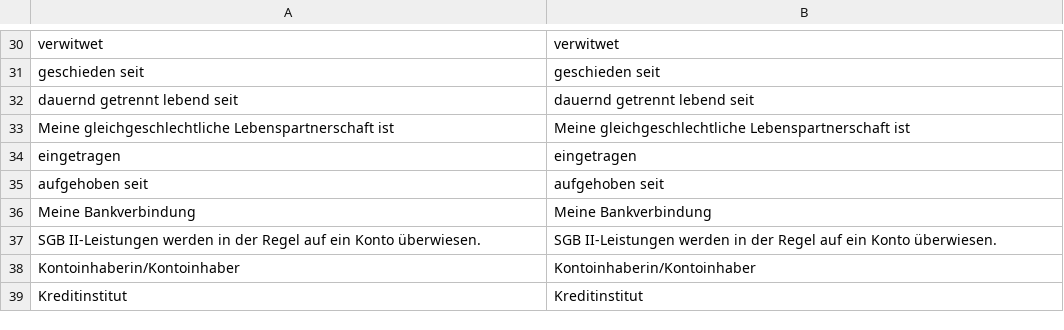
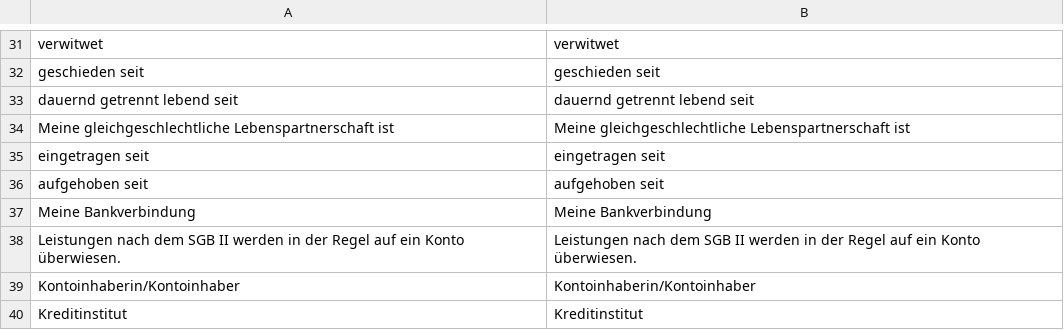
Before and after one commit to kub-berlin/formularprojekt, a CSV file: data/AlgII/de.csv, drawn as a sheet; only a part is shown, gaps mark what is left out; the diff covers the shown part only.

```diff
--- a/data/AlgII/de.csv
+++ b/data/AlgII/de.csv
@@ -33,6 +34,6 @@
 "Meine gleichgeschlechtliche Lebenspartnerschaft ist","Meine gleichgeschlechtliche Lebenspartnerschaft ist"
-"eingetragen","eingetragen"
+"eingetragen seit","eingetragen seit"
 "aufgehoben seit","aufgehoben seit"
 "Meine Bankverbindung","Meine Bankverbindung"
-"SGB II-Leistungen werden in der Regel auf ein Konto überwiesen.","SGB II-Leistungen werden in der Regel auf ein Konto überwiesen."
+"Leistungen nach dem SGB II werden in der Regel auf ein Konto überwiesen.","Leistungen nach dem SGB II werden in der Regel auf ein Konto überwiesen."
 "Kontoinhaberin/Kontoinhaber","Kontoinhaberin/Kontoinhaber"
```
Also changed, not shown: 11 added rows, 10 removed rows, 1 moved row and 36 edited cells elsewhere in this file, 1 other file.
